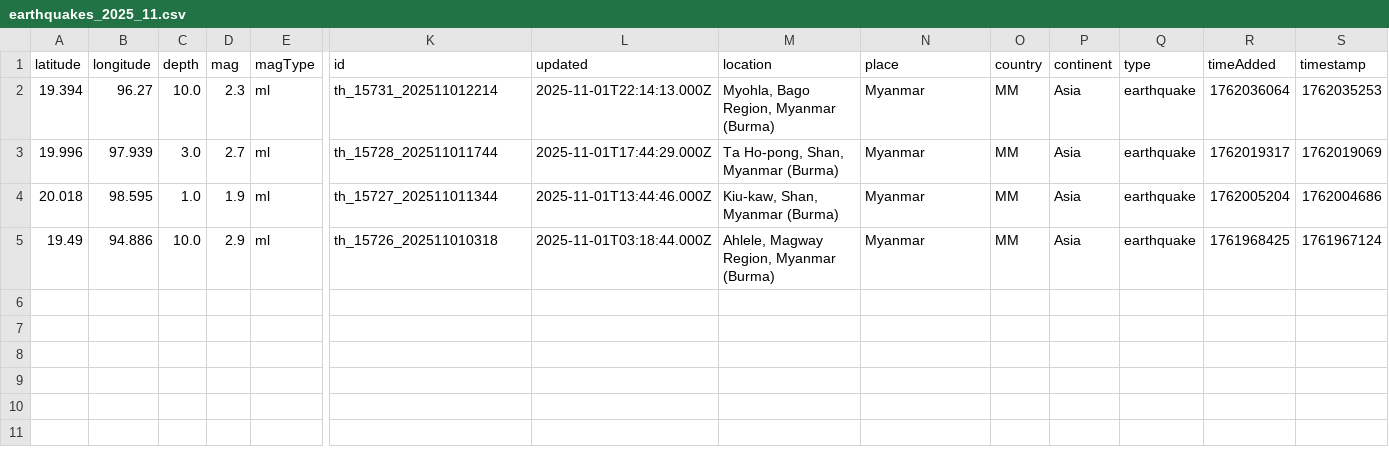
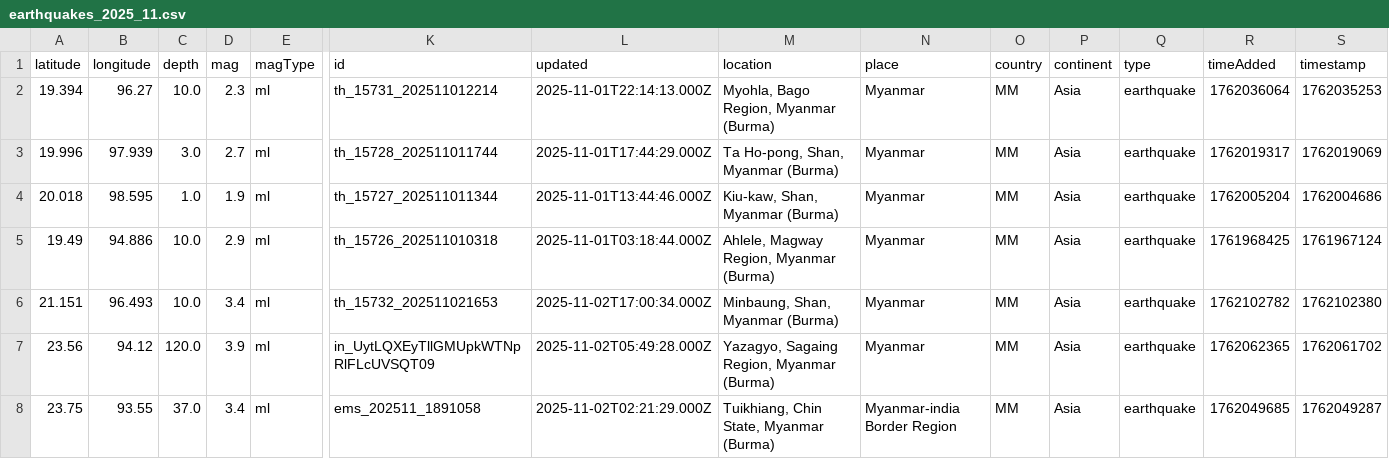
Before and after one commit to akzedevops/mmeqopendata, a CSV file: quake_exports/csv/monthly/earthquakes_2025_11.csv, drawn as a sheet; only a part is shown, gaps mark what is left out; rows hold the shown columns only; the diff names each change by its address in the sheet, - before the commit and + after, or states it on an @@ line.

```diff
--- a/quake_exports/csv/monthly/earthquakes_2025_11.csv
+++ b/quake_exports/csv/monthly/earthquakes_2025_11.csv
+row 6: 21.151 | 96.493 | 10.0 | 3.4 | ml | th_15732_202511021653 | 2025-11-02T17:00:34.000Z | Minbaung, Shan, Myanmar (Burma) | Myanmar | MM | Asia | earthquake | 1762102782 | 1762102380
+row 7: 23.56 | 94.12 | 120.0 | 3.9 | ml | in_UytLQXEyTllGMUpkWTNpRlFLcUVSQT09 | 2025-11-02T05:49:28.000Z | Yazagyo, Sagaing Region, Myanmar (Burma) | Myanmar | MM | Asia | earthquake | 1762062365 | 1762061702
+row 8: 23.75 | 93.55 | 37.0 | 3.4 | ml | ems_202511_1891058 | 2025-11-02T02:21:29.000Z | Tuikhiang, Chin State, Myanmar (Burma) | Myanmar-india Border Region | MM | Asia | earthquake | 1762049685 | 1762049287
```
Also changed, not shown: quake_exports/csv/yearly/earthquakes_2025.csv, 5 other files.
